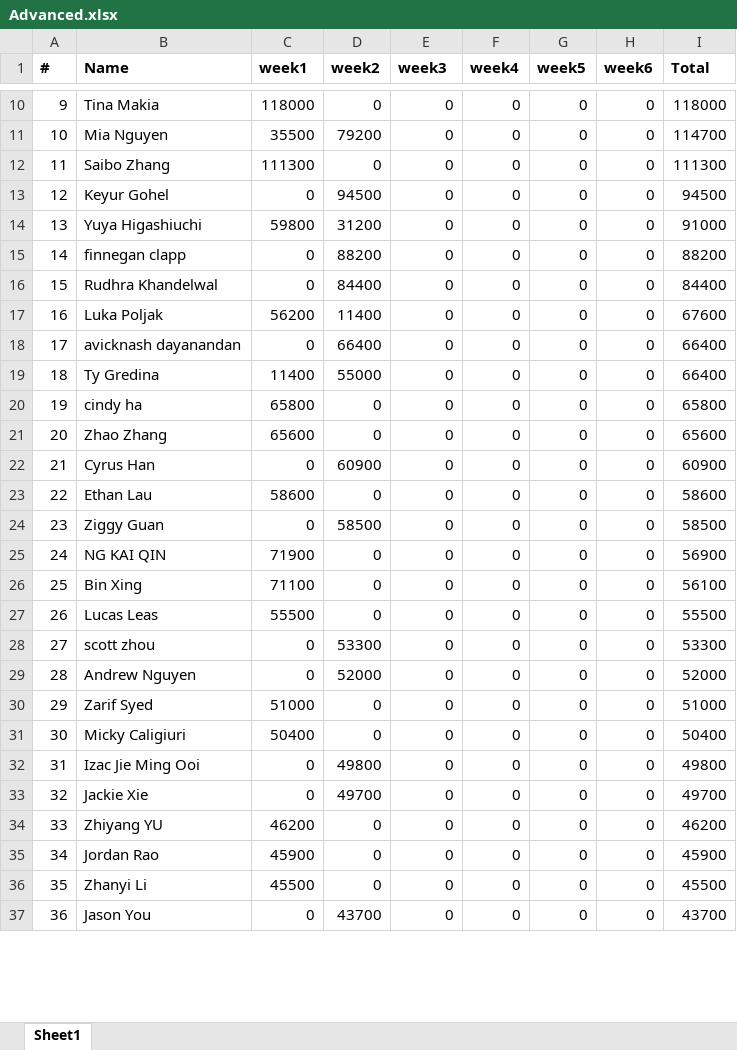
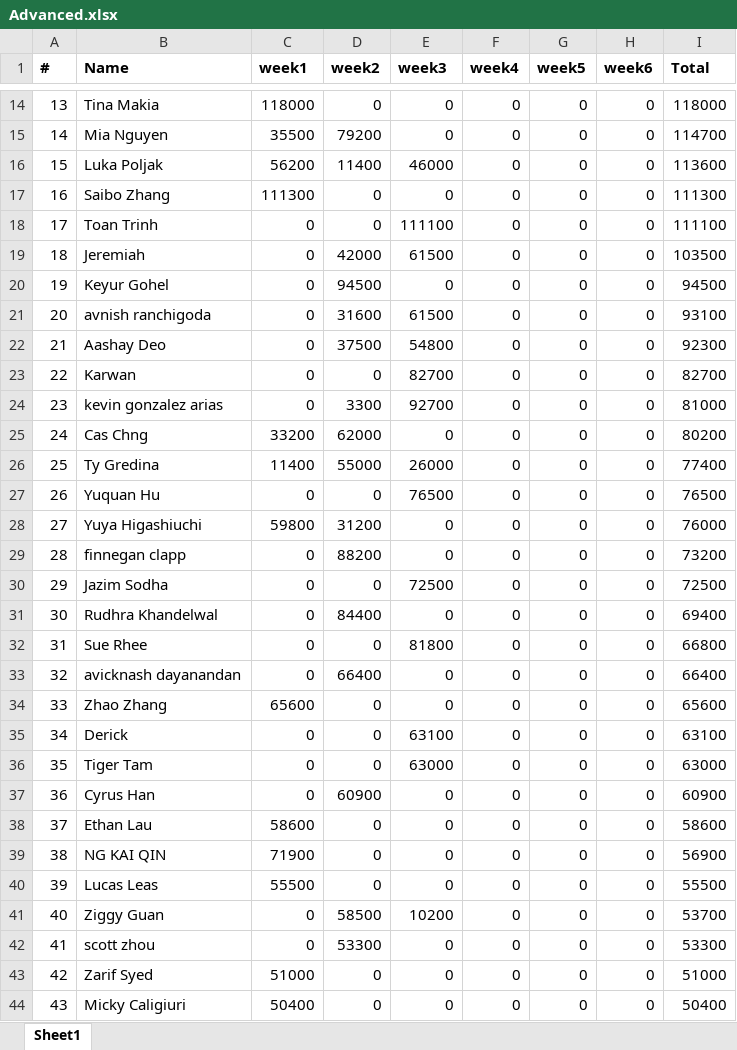
Before and after one commit to QTS-UniMelb/poker-tournament-leaderboard, an Excel workbook: public/res/leaderboards/Advanced.xlsx, sheet Sheet1, drawn as a sheet; only a part is shown, gaps mark what is left out; the shorter side is filled out with more unchanged rows; values as stored, in another font and other column widths than the file's, no borders; removed rows and columns are numbered as before the commit, all else as after; the diff covers the shown part only; the diff names each change by its address in the sheet, - before the commit and + after, or states it on an @@ line.

```diff
--- a/public/res/leaderboards/Advanced.xlsx (sheet Sheet1)
+++ b/public/res/leaderboards/Advanced.xlsx (sheet Sheet1)
@@ column A (#) renumbered between rows 3 and 83 @@
+row 16: 15 | Luka Poljak | 56200 | 11400 | 46000 | 0 | 0 | 0 | 113600
+row 18: 17 | Toan Trinh | 0 | 0 | 111100 | 0 | 0 | 0 | 111100
+row 19: 18 | Jeremiah | 0 | 42000 | 61500 | 0 | 0 | 0 | 103500
+row 21: 20 | avnish ranchigoda | 0 | 31600 | 61500 | 0 | 0 | 0 | 93100
+row 22: 21 | Aashay Deo | 0 | 37500 | 54800 | 0 | 0 | 0 | 92300
+row 23: 22 | Karwan | 0 | 0 | 82700 | 0 | 0 | 0 | 82700
+row 24: 23 | kevin gonzalez arias | 0 | 3300 | 92700 | 0 | 0 | 0 | 81000
+row 25: 24 | Cas Chng | 33200 | 62000 | 0 | 0 | 0 | 0 | 80200
+row 26: 25 | Ty Gredina | 11400 | 55000 | 26000 | 0 | 0 | 0 | 77400
+row 27: 26 | Yuquan Hu | 0 | 0 | 76500 | 0 | 0 | 0 | 76500
-I28 (Total): 91000
+I28 (Total): 76000
-I29 (Total): 88200
+I29 (Total): 73200
+row 30: 29 | Jazim Sodha | 0 | 0 | 72500 | 0 | 0 | 0 | 72500
-I31 (Total): 84400
+I31 (Total): 69400
-row 17: 16 | Luka Poljak | 56200 | 11400 | 0 | 0 | 0 | 0 | 67600
+row 32: 31 | Sue Rhee | 0 | 0 | 81800 | 0 | 0 | 0 | 66800
-row 19: 18 | Ty Gredina | 11400 | 55000 | 0 | 0 | 0 | 0 | 66400
-row 20: 19 | cindy ha | 65800 | 0 | 0 | 0 | 0 | 0 | 65800
+row 35: 34 | Derick | 0 | 0 | 63100 | 0 | 0 | 0 | 63100
+row 36: 35 | Tiger Tam | 0 | 0 | 63000 | 0 | 0 | 0 | 63000
-row 24: 23 | Ziggy Guan | 0 | 58500 | 0 | 0 | 0 | 0 | 58500
-row 26: 25 | Bin Xing | 71100 | 0 | 0 | 0 | 0 | 0 | 56100
+row 41: 40 | Ziggy Guan | 0 | 58500 | 10200 | 0 | 0 | 0 | 53700
-row 29: 28 | Andrew Nguyen | 0 | 52000 | 0 | 0 | 0 | 0 | 52000
```
Also changed, not shown: 13 added rows, 8 removed rows and 18 edited cells elsewhere in this sheet, public/res/leaderboards/Beginner.xlsx.
